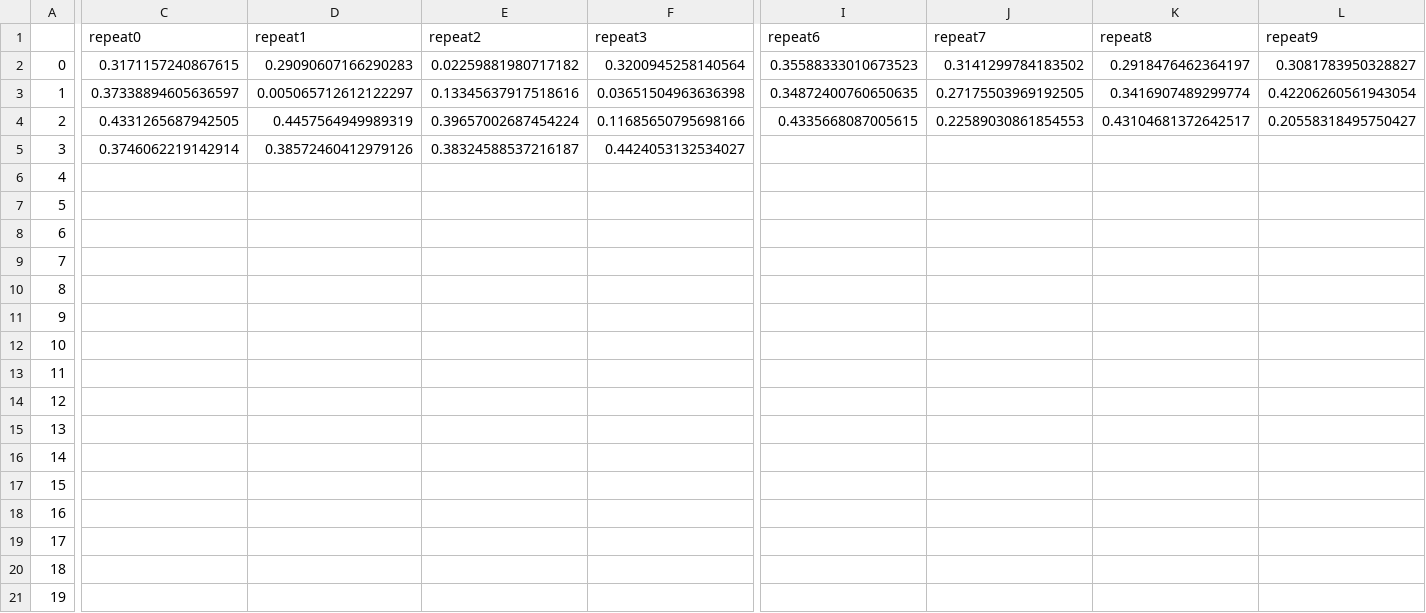
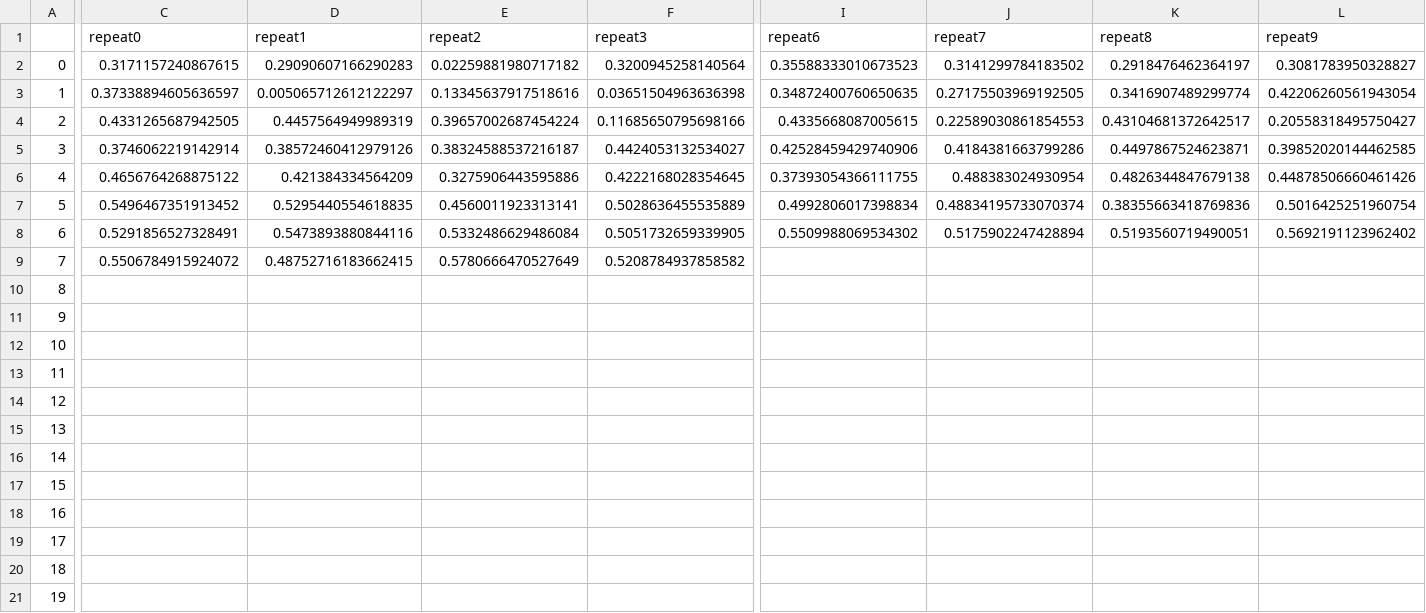
Before and after one commit to zhiyhucode/deepinv, a CSV file: experimental/runs/20241118-160008/res_structured_hadamard_FDFD_shepp-logan_spec.csv, drawn as a sheet; only a part is shown, gaps mark what is left out; the diff covers the shown part only; the diff names each change by its address in the sheet, - before the commit and + after, or states it on an @@ line.

```diff
--- a/experimental/runs/20241118-160008/res_structured_hadamard_FDFD_shepp-logan_spec.csv
+++ b/experimental/runs/20241118-160008/res_structured_hadamard_FDFD_shepp-logan_spec.csv
-I5 (repeat6): (empty)
+I5 (repeat6): 0.42528459429740906
-J5 (repeat7): (empty)
+J5 (repeat7): 0.4184381663799286
-K5 (repeat8): (empty)
+K5 (repeat8): 0.4497867524623871
-L5 (repeat9): (empty)
+L5 (repeat9): 0.39852020144462585
-C6 (repeat0): (empty)
+C6 (repeat0): 0.4656764268875122
-D6 (repeat1): (empty)
+D6 (repeat1): 0.421384334564209
-E6 (repeat2): (empty)
+E6 (repeat2): 0.3275906443595886
-F6 (repeat3): (empty)
+F6 (repeat3): 0.4222168028354645
-I6 (repeat6): (empty)
+I6 (repeat6): 0.37393054366111755
-J6 (repeat7): (empty)
+J6 (repeat7): 0.488383024930954
-K6 (repeat8): (empty)
+K6 (repeat8): 0.4826344847679138
-L6 (repeat9): (empty)
+L6 (repeat9): 0.44878506660461426
-C7 (repeat0): (empty)
+C7 (repeat0): 0.5496467351913452
-D7 (repeat1): (empty)
+D7 (repeat1): 0.5295440554618835
-E7 (repeat2): (empty)
+E7 (repeat2): 0.4560011923313141
-F7 (repeat3): (empty)
+F7 (repeat3): 0.5028636455535889
-I7 (repeat6): (empty)
+I7 (repeat6): 0.4992806017398834
-J7 (repeat7): (empty)
+J7 (repeat7): 0.48834195733070374
-K7 (repeat8): (empty)
+K7 (repeat8): 0.38355663418769836
-L7 (repeat9): (empty)
+L7 (repeat9): 0.5016425251960754
-C8 (repeat0): (empty)
+C8 (repeat0): 0.5291856527328491
-D8 (repeat1): (empty)
+D8 (repeat1): 0.5473893880844116
-E8 (repeat2): (empty)
+E8 (repeat2): 0.5332486629486084
-F8 (repeat3): (empty)
+F8 (repeat3): 0.5051732659339905
-I8 (repeat6): (empty)
+I8 (repeat6): 0.5509988069534302
-J8 (repeat7): (empty)
+J8 (repeat7): 0.5175902247428894
-K8 (repeat8): (empty)
+K8 (repeat8): 0.5193560719490051
-L8 (repeat9): (empty)
+L8 (repeat9): 0.5692191123962402
-C9 (repeat0): (empty)
+C9 (repeat0): 0.5506784915924072
-D9 (repeat1): (empty)
+D9 (repeat1): 0.48752716183662415
-E9 (repeat2): (empty)
+E9 (repeat2): 0.5780666470527649
-F9 (repeat3): (empty)
+F9 (repeat3): 0.5208784937858582
```
Also changed, not shown: 6 edited cells elsewhere in this file, 5 other files.
